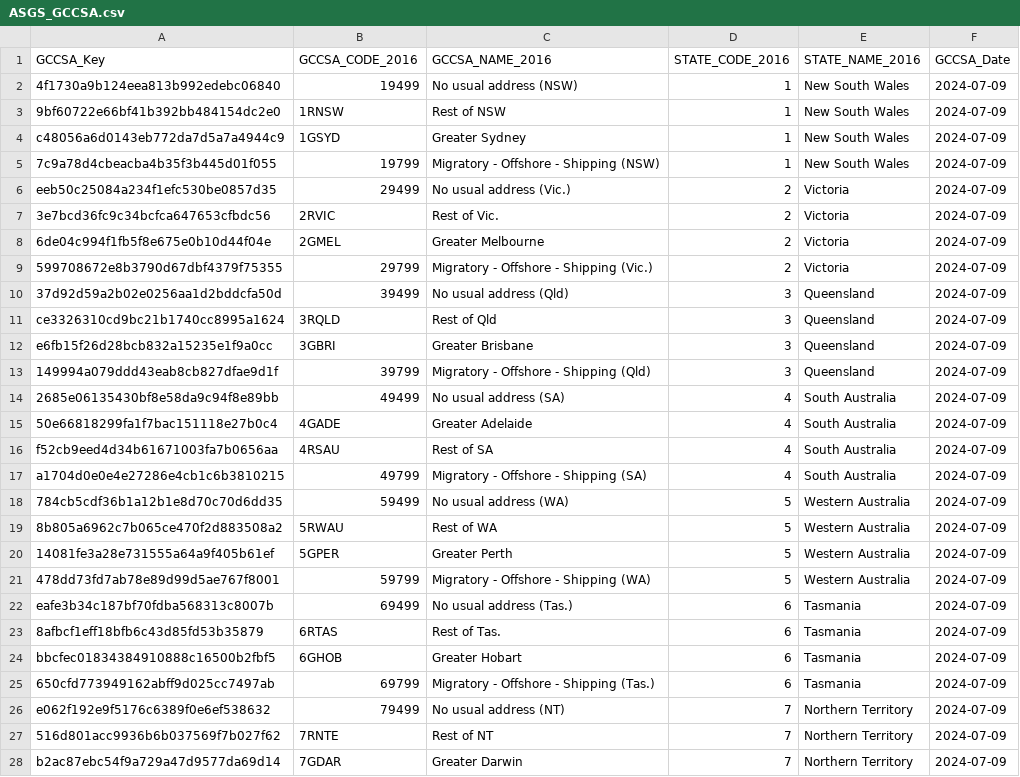
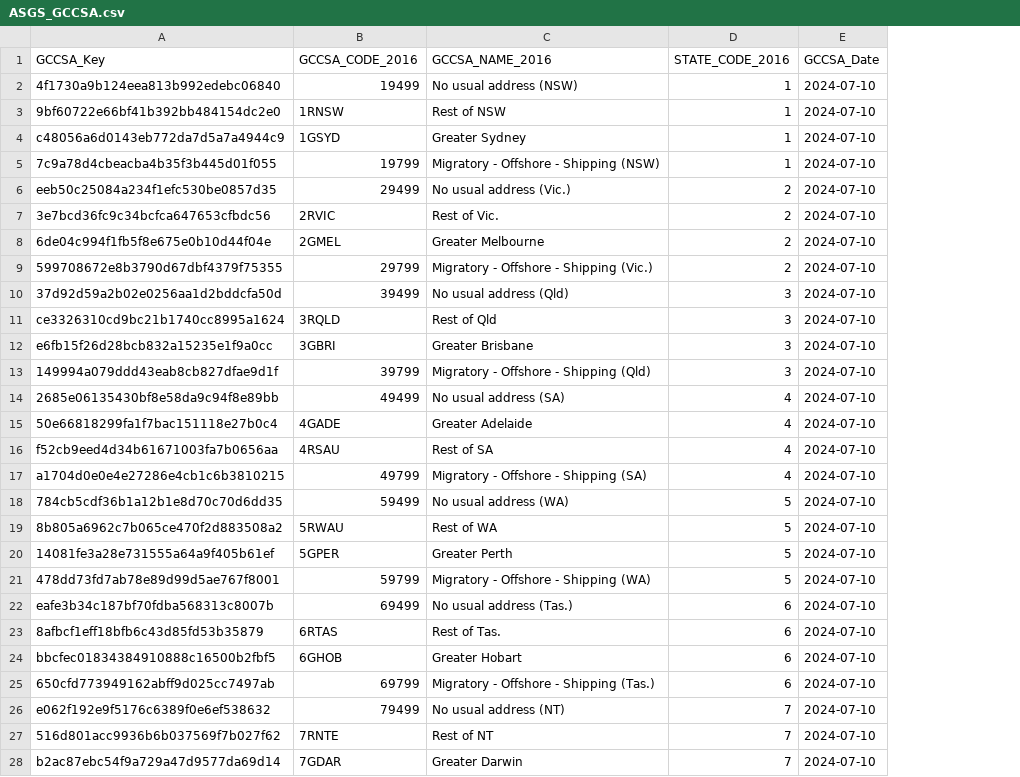
Before and after one commit to mstoiana/abs, a CSV file: Classifications/LOCATION_ASGS/Output/ASGS_GCCSA.csv, drawn as a sheet; only a part is shown; removed rows and columns are numbered as before the commit, all else as after; the diff covers the shown part only; the diff names each change by its address in the sheet, - before the commit and + after, or states it on an @@ line.

```diff
--- a/Classifications/LOCATION_ASGS/Output/ASGS_GCCSA.csv
+++ b/Classifications/LOCATION_ASGS/Output/ASGS_GCCSA.csv
-column E (STATE_NAME_2016), rows 2-28: New South Wales | New South Wales | New South Wales | New South Wales | Victoria | Victoria | Victoria | Victoria | Queensland | Queensland | Queensland | Queensland | South Australia | South Australia | South Australia | South Australia | Western Australia | Western Australia | Western Australia | Western Australia | Tasmania | Tasmania | Tasmania | Tasmania | Northern Territory | Northern Territory | Northern Territory
-E2:E28 (GCCSA_Date): 2024-07-09
+E2:E28 (GCCSA_Date): 2024-07-10
```
Also changed, not shown: 7 edited cells elsewhere in this file, Classifications/LOCATION_ASGS/Output/ASGS_SA3.csv, Classifications/LOCATION_ASGS/Output/ASGS_SA4.csv, 17 other files.
